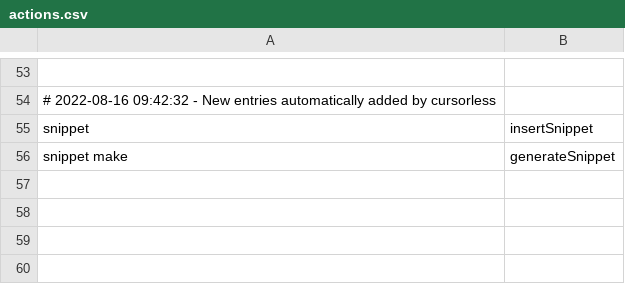
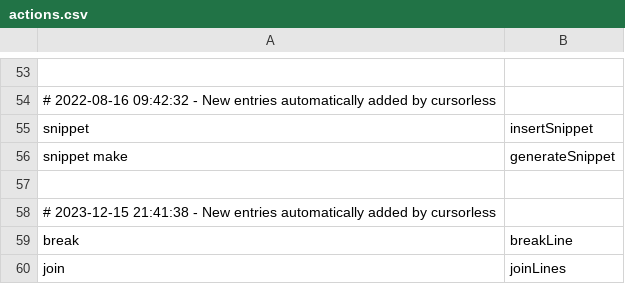
Before and after one commit to wolfmanstout/cursorless-settings, a CSV file: actions.csv, drawn as a sheet; only a part is shown, gaps mark what is left out; the diff names each change by its address in the sheet, - before the commit and + after, or states it on an @@ line.

Commit message:
Updated Cursorless.

```diff
--- a/actions.csv
+++ b/actions.csv
+row 57: (empty)
+row 58: # 2023-12-15 21:41:38 - New entries automatically added by cursorless
+row 59: break | breakLine
+row 60: join | joinLines
```
Also changed, not shown: modifier_scope_types.csv, modifiers.csv.
